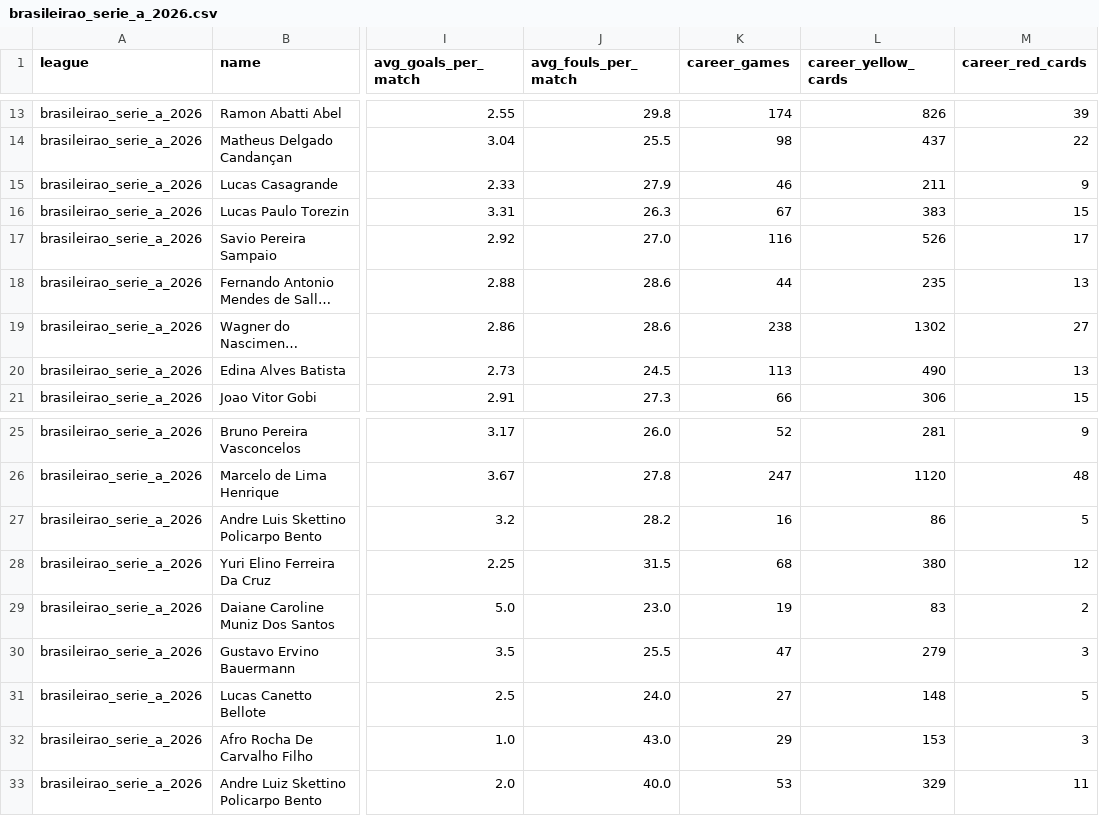
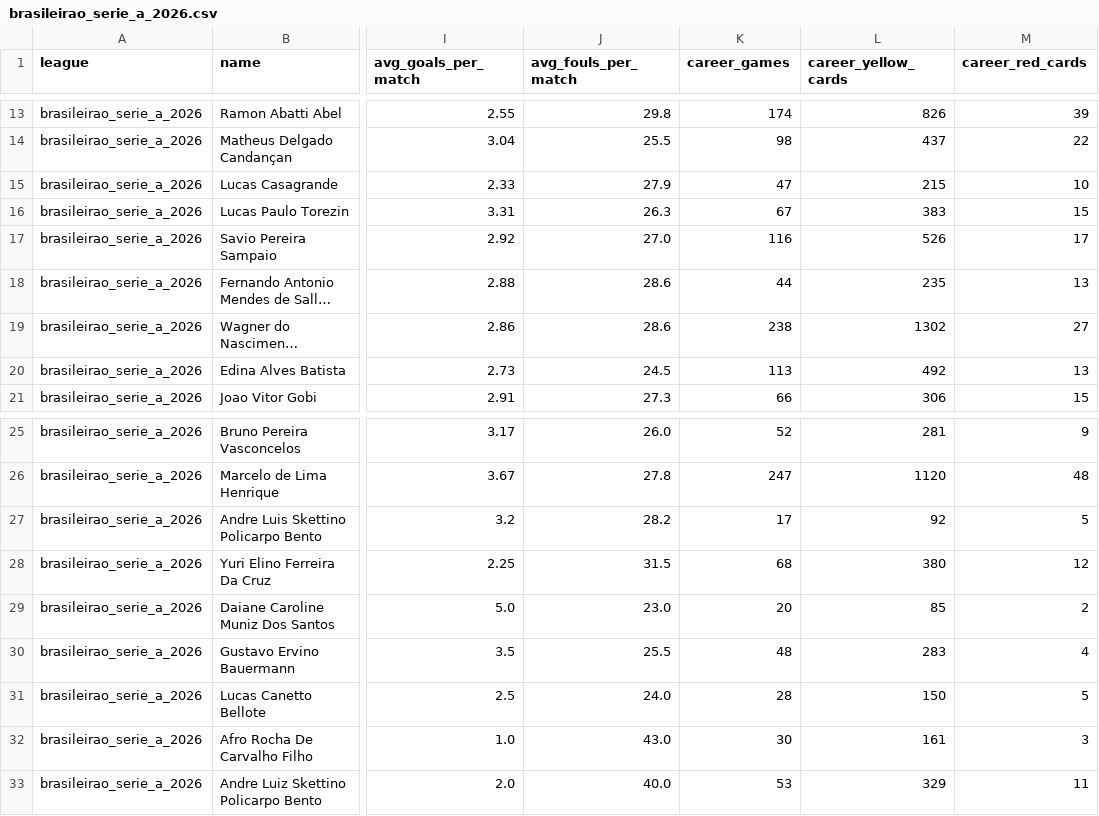
Before and after one commit to aimidas1/referees, a CSV file: brasileirao_serie_a_2026.csv, drawn as a sheet; only a part is shown, gaps mark what is left out; long unchanged cells end in …; the diff names each change by its address in the sheet, - before the commit and + after, or states it on an @@ line.

Commit message:
auto: update data 2026-09-25

```diff
--- a/brasileirao_serie_a_2026.csv
+++ b/brasileirao_serie_a_2026.csv
-K15 (career_games): 46
+K15 (career_games): 47
-L15 (career_yellow_cards): 211
+L15 (career_yellow_cards): 215
-M15 (career_red_cards): 9
+M15 (career_red_cards): 10
-L20 (career_yellow_cards): 490
+L20 (career_yellow_cards): 492
-K27 (career_games): 16
+K27 (career_games): 17
-L27 (career_yellow_cards): 86
+L27 (career_yellow_cards): 92
-K29 (career_games): 19
+K29 (career_games): 20
-L29 (career_yellow_cards): 83
+L29 (career_yellow_cards): 85
-K30 (career_games): 47
+K30 (career_games): 48
-L30 (career_yellow_cards): 279
+L30 (career_yellow_cards): 283
-M30 (career_red_cards): 3
+M30 (career_red_cards): 4
-K31 (career_games): 27
+K31 (career_games): 28
-L31 (career_yellow_cards): 148
+L31 (career_yellow_cards): 150
-K32 (career_games): 29
+K32 (career_games): 30
-L32 (career_yellow_cards): 153
+L32 (career_yellow_cards): 161
```
Also changed, not shown: alemanha_bundesliga_2026_2027.csv, arabia_saudita_pro_league_2026_2027.csv, 7 other files.
